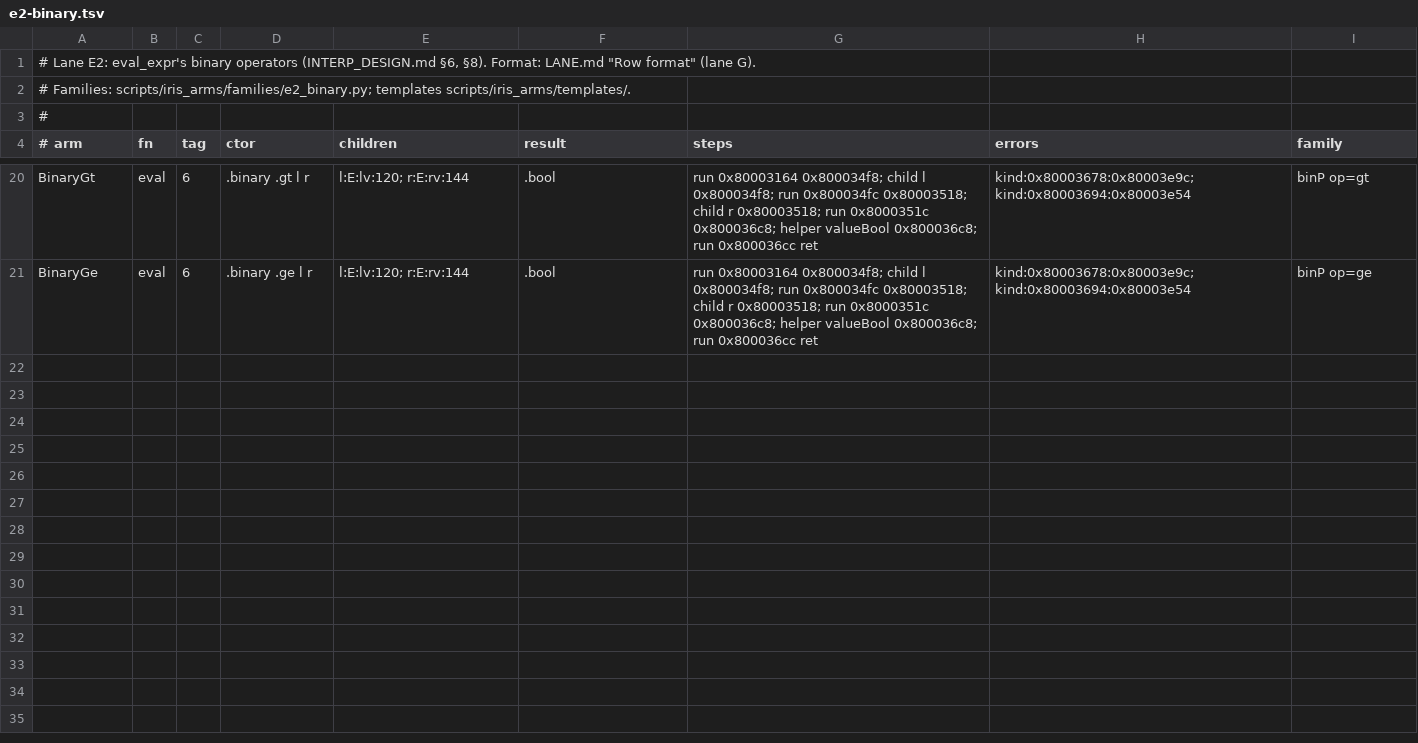
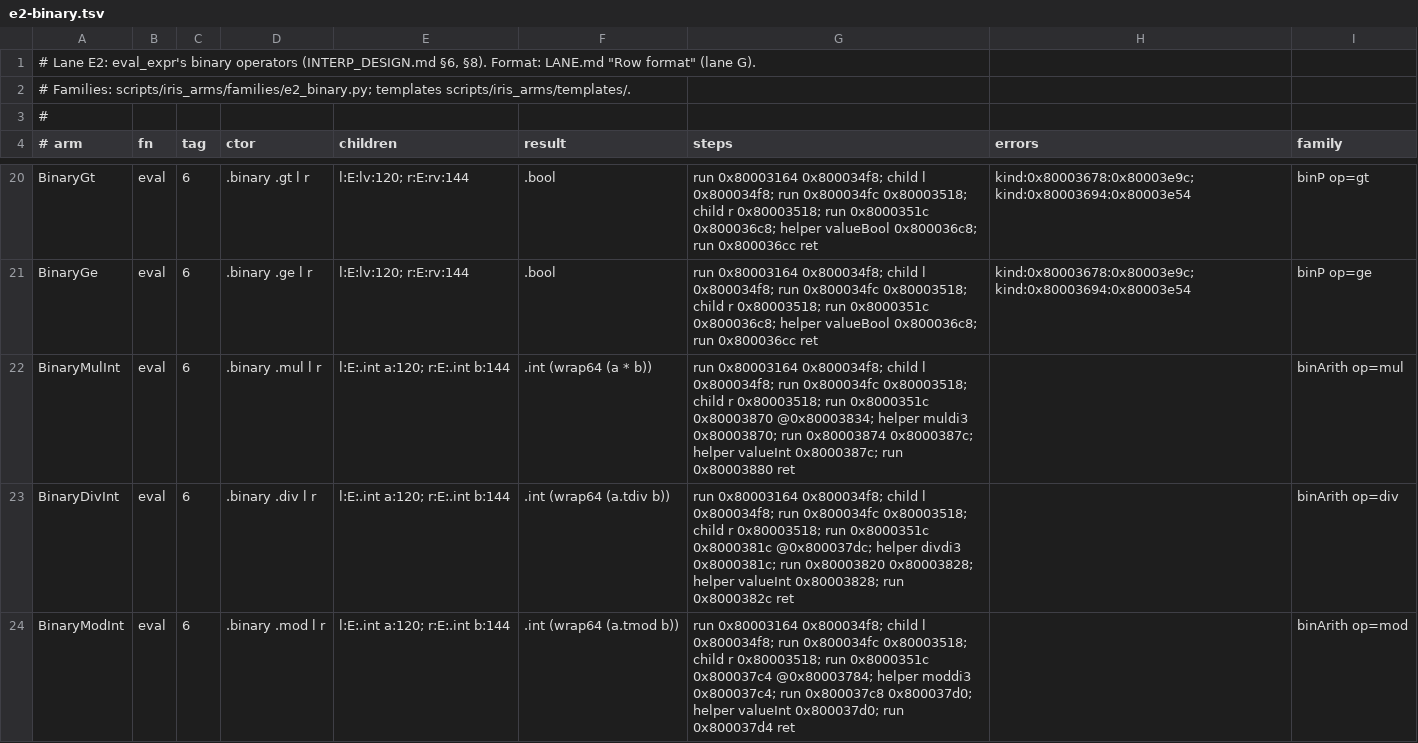
Before and after one commit to BasisResearch/ship-your-interpreter, a TSV file: scripts/iris_arms/arms.d/e2-binary.tsv, drawn as a sheet; only a part is shown, gaps mark what is left out; the diff covers the shown part only; the diff names each change by its address in the sheet, - before the commit and + after, or states it on an @@ line.

```diff
--- a/scripts/iris_arms/arms.d/e2-binary.tsv
+++ b/scripts/iris_arms/arms.d/e2-binary.tsv
+row 22: BinaryMulInt | eval | 6 | .binary .mul l r | l:E:.int a:120; r:E:.int b:144 | .int (wrap64 (a * b)) | run 0x80003164 0x800034f8; child l 0x800034f8; run 0x800034fc 0x80003518; child r 0x80003518; run 0x8000351c 0x80003870 @0x80003834; helper muldi3 0x80003870; run 0x80003874 0x8000387c; helper valueInt 0x8000387c; run 0x80003880 ret |  | binArith op=mul
+row 23: BinaryDivInt | eval | 6 | .binary .div l r | l:E:.int a:120; r:E:.int b:144 | .int (wrap64 (a.tdiv b)) | run 0x80003164 0x800034f8; child l 0x800034f8; run 0x800034fc 0x80003518; child r 0x80003518; run 0x8000351c 0x8000381c @0x800037dc; helper divdi3 0x8000381c; run 0x80003820 0x80003828; helper valueInt 0x80003828; run 0x8000382c ret |  | binArith op=div
+row 24: BinaryModInt | eval | 6 | .binary .mod l r | l:E:.int a:120; r:E:.int b:144 | .int (wrap64 (a.tmod b)) | run 0x80003164 0x800034f8; child l 0x800034f8; run 0x800034fc 0x80003518; child r 0x80003518; run 0x8000351c 0x800037c4 @0x80003784; helper moddi3 0x800037c4; run 0x800037c8 0x800037d0; helper valueInt 0x800037d0; run 0x800037d4 ret |  | binArith op=mod
```
Also changed, not shown: 3 added rows elsewhere in this file, 14 other files.
